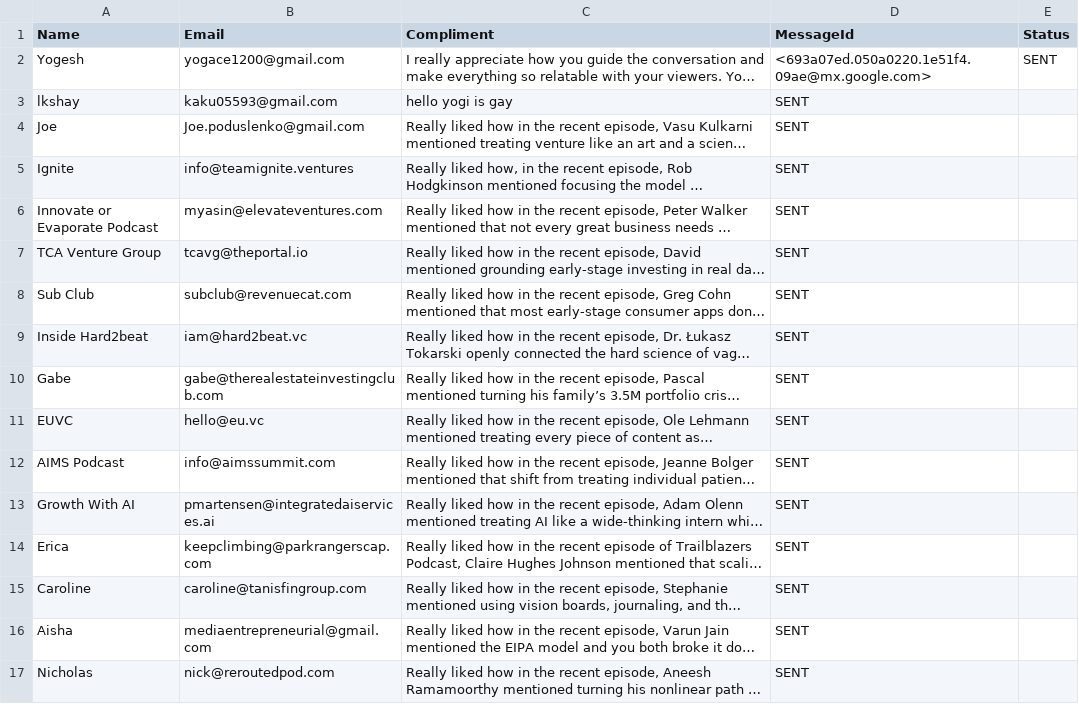
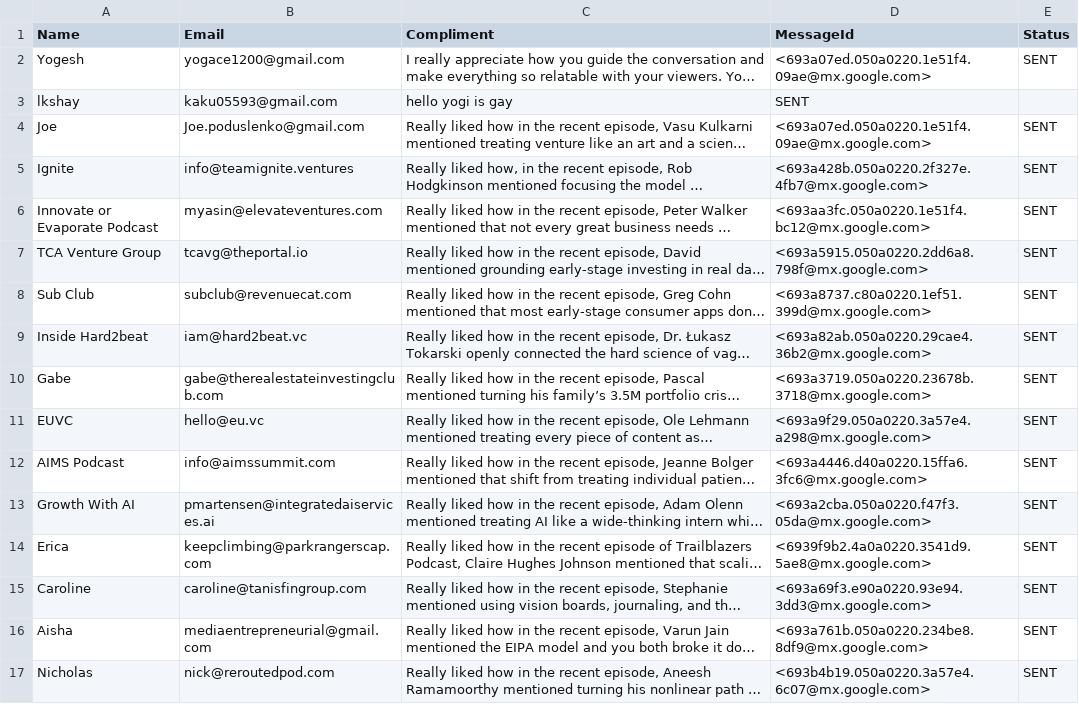
Before and after one commit to yobslob/email-automation, a CSV file: leads.csv, drawn as a sheet; only a part is shown; long unchanged cells end in …; the diff covers the shown part only; the diff names each change by its address in the sheet, - before the commit and + after, or states it on an @@ line.

Commit message:
Fix email formatting and add new leads
Updated leads.csv to correct email formatting and added new entries.

```diff
--- a/leads.csv
+++ b/leads.csv
-D4 (MessageId): SENT
+D4 (MessageId): <693a07ed.050a0220.1e51f4.09ae@mx.google.com>
-E4:E17 (Status): (empty)
+E4:E17 (Status): SENT
-D5 (MessageId): SENT
+D5 (MessageId): <693a428b.050a0220.2f327e.4fb7@mx.google.com>
-D6 (MessageId): SENT
+D6 (MessageId): <693aa3fc.050a0220.1e51f4.bc12@mx.google.com>
-D7 (MessageId): SENT
+D7 (MessageId): <693a5915.050a0220.2dd6a8.798f@mx.google.com>
-D8 (MessageId): SENT
+D8 (MessageId): <693a8737.c80a0220.1ef51.399d@mx.google.com>
-D9 (MessageId): SENT
+D9 (MessageId): <693a82ab.050a0220.29cae4.36b2@mx.google.com>
-D10 (MessageId): SENT
+D10 (MessageId): <693a3719.050a0220.23678b.3718@mx.google.com>
-D11 (MessageId): SENT
+D11 (MessageId): <693a9f29.050a0220.3a57e4.a298@mx.google.com>
-D12 (MessageId): SENT
+D12 (MessageId): <693a4446.d40a0220.15ffa6.3fc6@mx.google.com>
-D13 (MessageId): SENT
+D13 (MessageId): <693a2cba.050a0220.f47f3.05da@mx.google.com>
-D14 (MessageId): SENT
+D14 (MessageId): <6939f9b2.4a0a0220.3541d9.5ae8@mx.google.com>
-D15 (MessageId): SENT
+D15 (MessageId): <693a69f3.e90a0220.93e94.3dd3@mx.google.com>
-D16 (MessageId): SENT
+D16 (MessageId): <693a761b.050a0220.234be8.8df9@mx.google.com>
-D17 (MessageId): SENT
+D17 (MessageId): <693b4b19.050a0220.3a57e4.6c07@mx.google.com>
```
Also changed, not shown: 50 edited cells elsewhere in this file.
